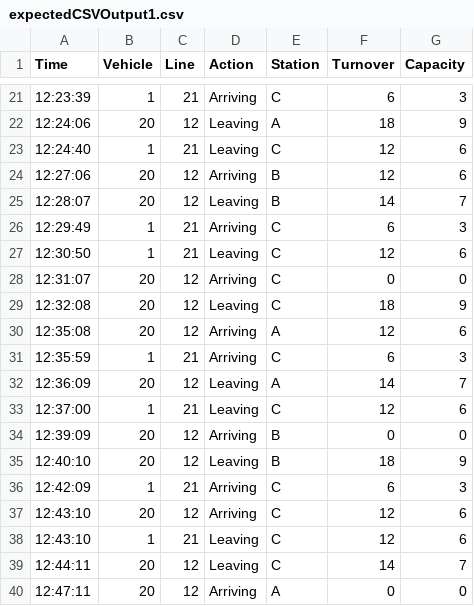
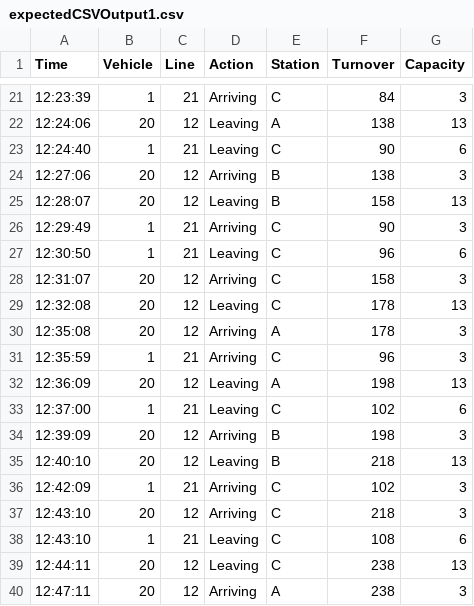
Before and after one commit to csr/ProjectSoftwareEngineering, a CSV file: SubwaySimulation/cmake-build-release/testCSV/expectedCSVOutput1.csv, drawn as a sheet; only a part is shown, gaps mark what is left out; the diff covers the shown part only.

```diff
--- a/SubwaySimulation/cmake-build-release/testCSV/expectedCSVOutput1.csv
+++ b/SubwaySimulation/cmake-build-release/testCSV/expectedCSVOutput1.csv
@@ -21,20 +21,20 @@ Time,Vehicle,Line,Action,Station,Turnover,Capacity
-12:23:39,1,21,Arriving,C,6,3
-12:24:06,20,12,Leaving,A,18,9
-12:24:40,1,21,Leaving,C,12,6
-12:27:06,20,12,Arriving,B,12,6
-12:28:07,20,12,Leaving,B,14,7
-12:29:49,1,21,Arriving,C,6,3
-12:30:50,1,21,Leaving,C,12,6
-12:31:07,20,12,Arriving,C,0,0
-12:32:08,20,12,Leaving,C,18,9
-12:35:08,20,12,Arriving,A,12,6
-12:35:59,1,21,Arriving,C,6,3
-12:36:09,20,12,Leaving,A,14,7
-12:37:00,1,21,Leaving,C,12,6
-12:39:09,20,12,Arriving,B,0,0
-12:40:10,20,12,Leaving,B,18,9
-12:42:09,1,21,Arriving,C,6,3
-12:43:10,20,12,Arriving,C,12,6
-12:43:10,1,21,Leaving,C,12,6
-12:44:11,20,12,Leaving,C,14,7
-12:47:11,20,12,Arriving,A,0,0
+12:23:39,1,21,Arriving,C,84,3
+12:24:06,20,12,Leaving,A,138,13
+12:24:40,1,21,Leaving,C,90,6
+12:27:06,20,12,Arriving,B,138,3
+12:28:07,20,12,Leaving,B,158,13
+12:29:49,1,21,Arriving,C,90,3
+12:30:50,1,21,Leaving,C,96,6
+12:31:07,20,12,Arriving,C,158,3
+12:32:08,20,12,Leaving,C,178,13
+12:35:08,20,12,Arriving,A,178,3
+12:35:59,1,21,Arriving,C,96,3
+12:36:09,20,12,Leaving,A,198,13
+12:37:00,1,21,Leaving,C,102,6
+12:39:09,20,12,Arriving,B,198,3
+12:40:10,20,12,Leaving,B,218,13
+12:42:09,1,21,Arriving,C,102,3
+12:43:10,20,12,Arriving,C,218,3
+12:43:10,1,21,Leaving,C,108,6
+12:44:11,20,12,Leaving,C,238,13
+12:47:11,20,12,Arriving,A,238,3
```
Also changed, not shown: 78 edited cells elsewhere in this file, SubwaySimulation/cmake-build-release/testCSV/expectedCSVOutput2.csv, SubwaySimulation/cmake-build-release/testCSV/expectedCSVOutput3.csv, 11 other files.
